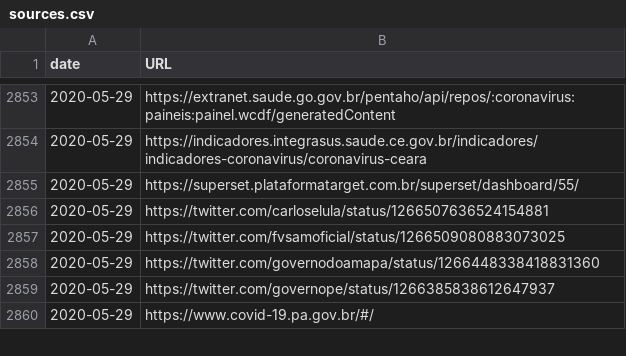
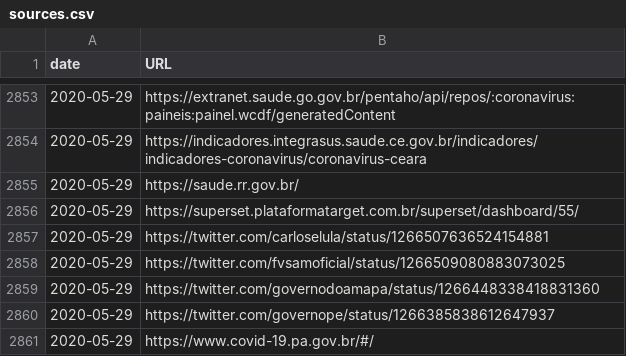
Before and after one commit to vdilego/covid19br, a CSV file: sources.csv, drawn as a sheet; only a part is shown, gaps mark what is left out; the diff names each change by its address in the sheet, - before the commit and + after, or states it on an @@ line.

```diff
--- a/sources.csv
+++ b/sources.csv
+row 2855: 2020-05-29 | https://saude.rr.gov.br/
```
Also changed, not shown: cases-brazil-cities.csv, cases-brazil-states.csv, 4 other files.
